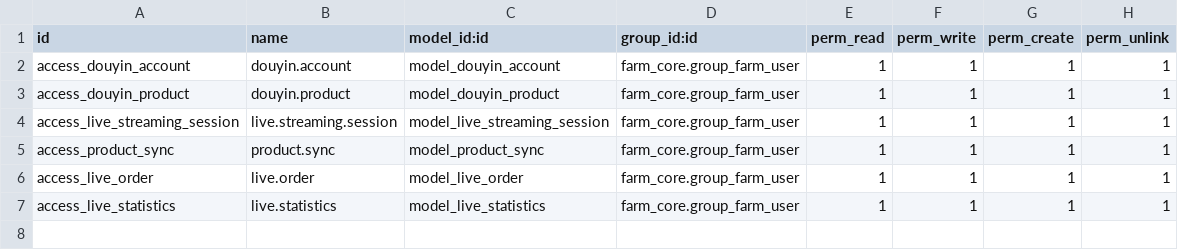
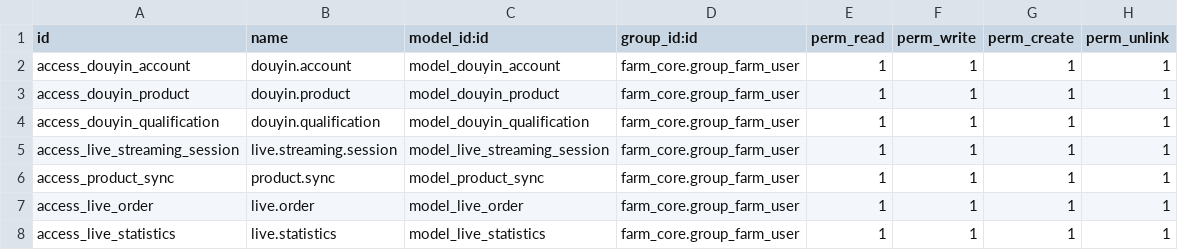
Before and after one commit to jeffery9/odoo-farm, a CSV file: farm_live_streaming/security/ir.model.access.csv, drawn as a sheet; the diff names each change by its address in the sheet, - before the commit and + after, or states it on an @@ line.

Commit message:
feat: enhance business logic and complete per-module test cases
- Implement US-21 enhancements: Douyin OAuth flow, Webhooks, and order conversion logic.
- Add multi-account status monitor and onboarding pre-audit for Douyin.
- Complete test suites for core modules: farm_core, farm_operation, farm_livestock, farm_processing, farm_quality, etc.
- Fix broken model relationships and ensure SRP compliance.

```diff
--- a/farm_live_streaming/security/ir.model.access.csv
+++ b/farm_live_streaming/security/ir.model.access.csv
+row 4: access_douyin_qualification | douyin.qualification | model_douyin_qualification | farm_core.group_farm_user | 1 | 1 | 1 | 1
```
Also changed, not shown: 48 other files.
